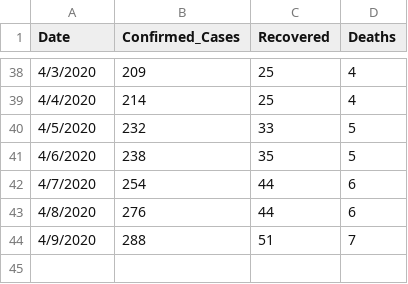
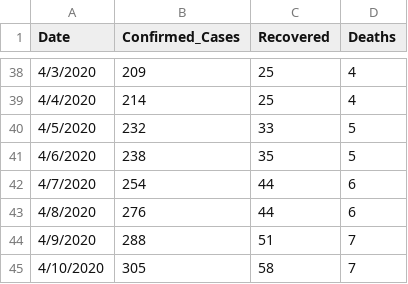
Before and after one commit to Mastersam07/ncovid-19-api, a CSV file: data_getter/daily_report.csv, drawn as a sheet; only a part is shown, gaps mark what is left out.

Commit message:
daily report

```diff
--- a/data_getter/daily_report.csv
+++ b/data_getter/daily_report.csv
@@ -44 +44,2 @@ Date,Confirmed_Cases,Recovered,Deaths
 4/9/2020,288,51,7
+4/10/2020,305,58,7
```
